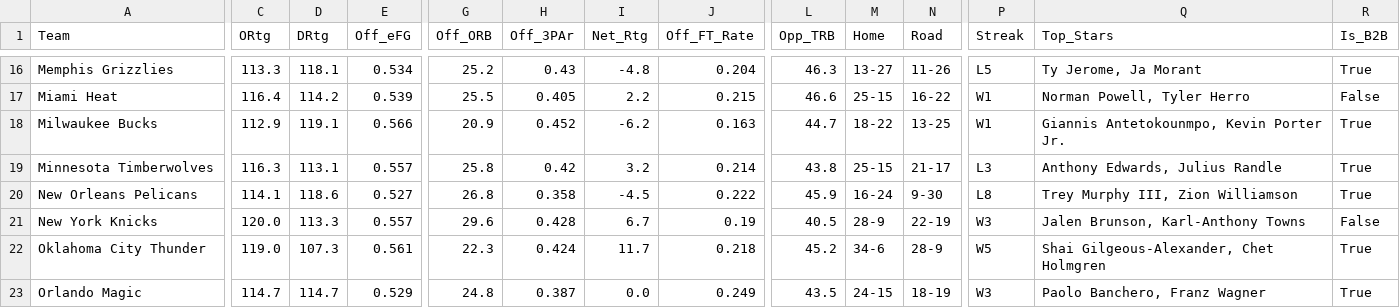
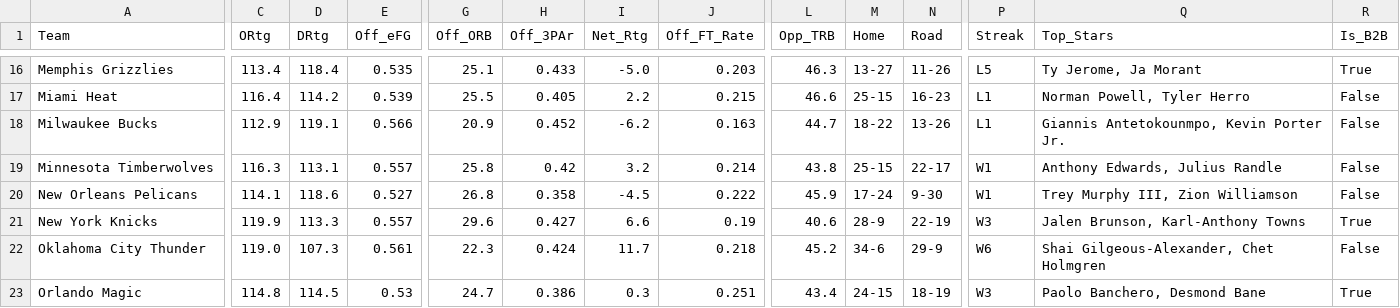
Before and after one commit to beratkahraman/NBA_Monte_Carlo, a CSV file: data/raw/nba_master_data_2026.csv, drawn as a sheet; only a part is shown, gaps mark what is left out; the diff covers the shown part only; the diff names each change by its address in the sheet, - before the commit and + after, or states it on an @@ line.

```diff
--- a/data/raw/nba_master_data_2026.csv
+++ b/data/raw/nba_master_data_2026.csv
-C16 (ORtg): 113.3
+C16 (ORtg): 113.4
-D16 (DRtg): 118.1
+D16 (DRtg): 118.4
-E16 (Off_eFG): 0.534
+E16 (Off_eFG): 0.535
-G16 (Off_ORB): 25.2
+G16 (Off_ORB): 25.1
-H16 (Off_3PAr): 0.43
+H16 (Off_3PAr): 0.433
-I16 (Net_Rtg): -4.8
+I16 (Net_Rtg): -5.0
-J16 (Off_FT_Rate): 0.204
+J16 (Off_FT_Rate): 0.203
-N17 (Road): 16-22
+N17 (Road): 16-23
-P17:P18 (Streak): W1
+P17:P18 (Streak): L1
-N18 (Road): 13-25
+N18 (Road): 13-26
-R18:R20 (Is_B2B): True
+R18:R20 (Is_B2B): False
-N19 (Road): 21-17
+N19 (Road): 22-17
-P19 (Streak): L3
+P19 (Streak): W1
-M20 (Home): 16-24
+M20 (Home): 17-24
-P20 (Streak): L8
+P20 (Streak): W1
-C21 (ORtg): 120.0
+C21 (ORtg): 119.9
-H21 (Off_3PAr): 0.428
+H21 (Off_3PAr): 0.427
-I21 (Net_Rtg): 6.7
+I21 (Net_Rtg): 6.6
-L21 (Opp_TRB): 40.5
+L21 (Opp_TRB): 40.6
-R21 (Is_B2B): False
+R21 (Is_B2B): True
-N22 (Road): 28-9
+N22 (Road): 29-9
-P22 (Streak): W5
+P22 (Streak): W6
-R22 (Is_B2B): True
+R22 (Is_B2B): False
-C23 (ORtg): 114.7
+C23 (ORtg): 114.8
-D23 (DRtg): 114.7
+D23 (DRtg): 114.5
-E23 (Off_eFG): 0.529
+E23 (Off_eFG): 0.53
-G23 (Off_ORB): 24.8
+G23 (Off_ORB): 24.7
-H23 (Off_3PAr): 0.387
+H23 (Off_3PAr): 0.386
-I23 (Net_Rtg): 0.0
+I23 (Net_Rtg): 0.3
-J23 (Off_FT_Rate): 0.249
+J23 (Off_FT_Rate): 0.251
-L23 (Opp_TRB): 43.5
+L23 (Opp_TRB): 43.4
-Q23 (Top_Stars): Paolo Banchero, Franz Wagner
+Q23 (Top_Stars): Paolo Banchero, Desmond Bane
```
Also changed, not shown: 101 edited cells elsewhere in this file.
